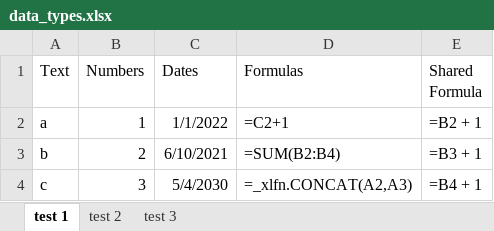
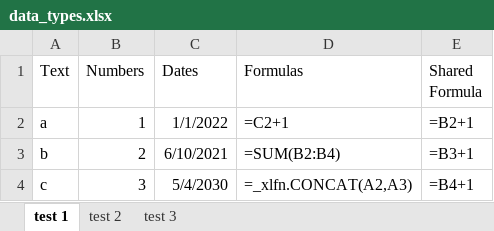
Before and after one commit to natefduncan/excel-emulator, an Excel workbook: assets/data_types.xlsx, sheet test 1, drawn as a sheet; values as stored, in another font and other column widths than the file's, no borders; formulas are shown in place of their values; the diff names each change by its address in the sheet, - before the commit and + after, or states it on an @@ line.

```diff
--- a/assets/data_types.xlsx (sheet test 1)
+++ b/assets/data_types.xlsx (sheet test 1)
-E2 (Shared Formula): =B2 + 1
+E2 (Shared Formula): =B2+1
-E3 (Shared Formula): =B3 + 1
+E3 (Shared Formula): =B3+1
-E4 (Shared Formula): =B4 + 1
+E4 (Shared Formula): =B4+1
```
Also changed, not shown: 1 other file.
